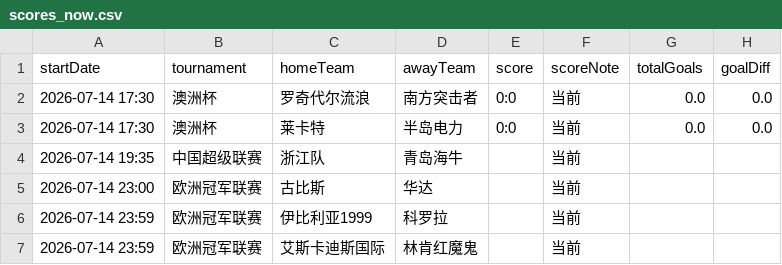
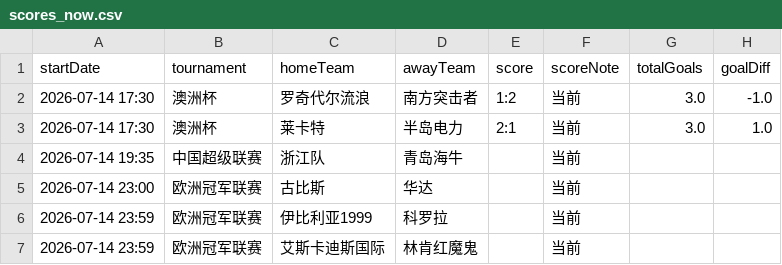
Before and after one commit to 52483588/goal_football_app, a CSV file: scores_now.csv, drawn as a sheet; only a part is shown.

```diff
--- a/scores_now.csv
+++ b/scores_now.csv
@@ -1,4 +1,4 @@
 startDate,tournament,homeTeam,awayTeam,score,scoreNote,totalGoals,goalDiff
-2026-07-14 17:30,澳洲杯,罗奇代尔流浪,南方突击者,0:0,当前,0.0,0.0
-2026-07-14 17:30,澳洲杯,莱卡特,半岛电力,0:0,当前,0.0,0.0
+2026-07-14 17:30,澳洲杯,罗奇代尔流浪,南方突击者,1:2,当前,3.0,-1.0
+2026-07-14 17:30,澳洲杯,莱卡特,半岛电力,2:1,当前,3.0,1.0
 2026-07-14 19:35,中国超级联赛,浙江队,青岛海牛,,当前,,
```
Also changed, not shown: 19 other files.
